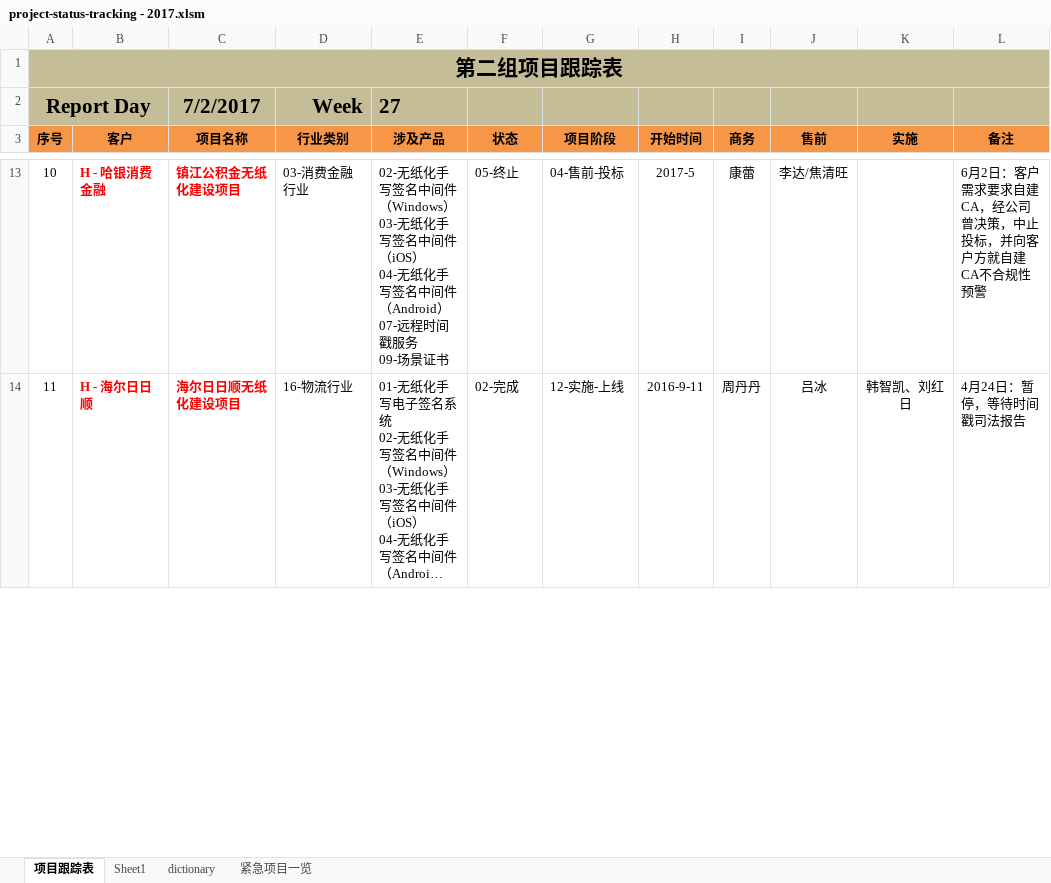
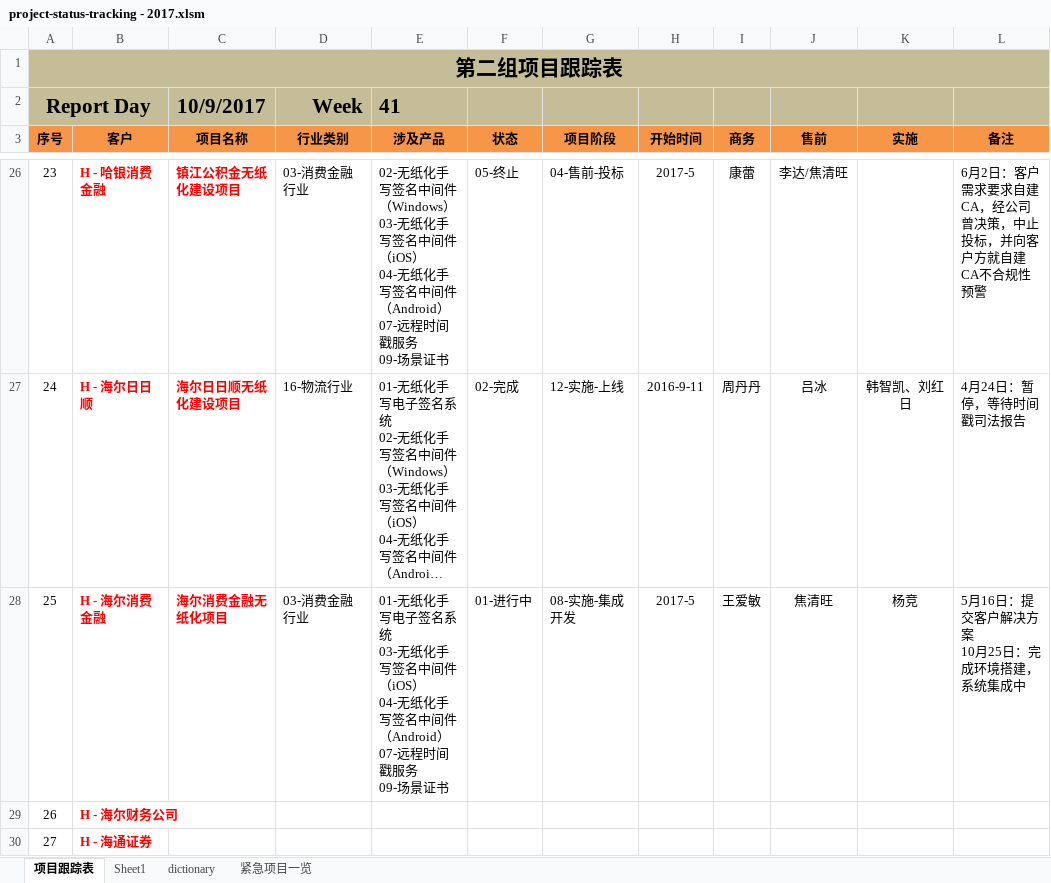
Before and after one commit to hongricfca/Project-Process-library, an Excel workbook: Projects Tracking/project-status-tracking - 2017.xlsm, sheet 项目跟踪表, drawn as a sheet; only a part is shown, gaps mark what is left out; long unchanged cells end in …; values as stored, in another font and other column widths than the file's, no borders; addresses are those after the commit; ↵ is a line break in a cell; the diff covers the shown part only; the diff names each change by its address in the sheet, - before the commit and + after, or states it on an @@ line.

Commit message:
update

```diff
--- a/Projects Tracking/project-status-tracking - 2017.xlsm (sheet 项目跟踪表)
+++ b/Projects Tracking/project-status-tracking - 2017.xlsm (sheet 项目跟踪表)
-C2 (项目名称): 7/2/2017
+C2 (项目名称): 10/9/2017
-E2 (涉及产品): 27
+E2 (涉及产品): 41
-A26 (序号): 10
+A26 (序号): 23
-A27 (序号): 11
+A27 (序号): 24
+row 28: 25 | H - 海尔消费金融 | 海尔消费金融无纸化项目 | 03-消费金融行业 | 01-无纸化手写电子签名系统 ↵ 03-无纸化手写签名中间件（iOS） ↵ 04-无纸化手写签名中间件（Android） ↵ 07-远程时间戳服务 ↵ 09-场景证书 | 01-进行中 | 08-实施-集成开发 | 2017-5 | 王爱敏 | 焦清旺 | 杨竞 | 5月16日：提交客户解决方案 ↵ 10月25日：完成环境搭建，系统集成中
+row 29: 26 | H - 海尔财务公司
+row 30: 27 | H - 海通证券
```
Also changed, not shown: 47 added rows, 2 hidden or unhidden rows, 76 edited cells, cell formats and merged cells elsewhere in this sheet, formulas that keep their value, hidden cells.
